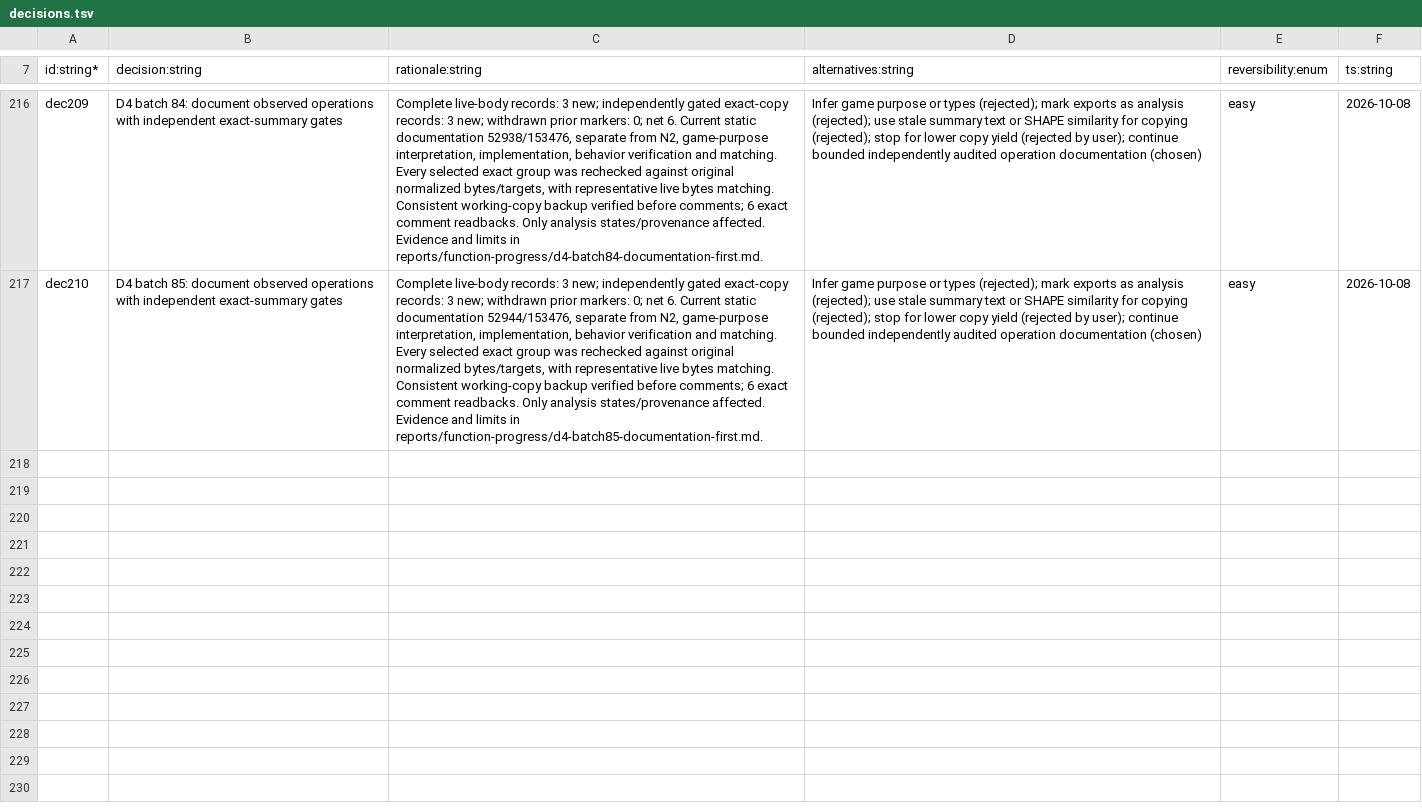
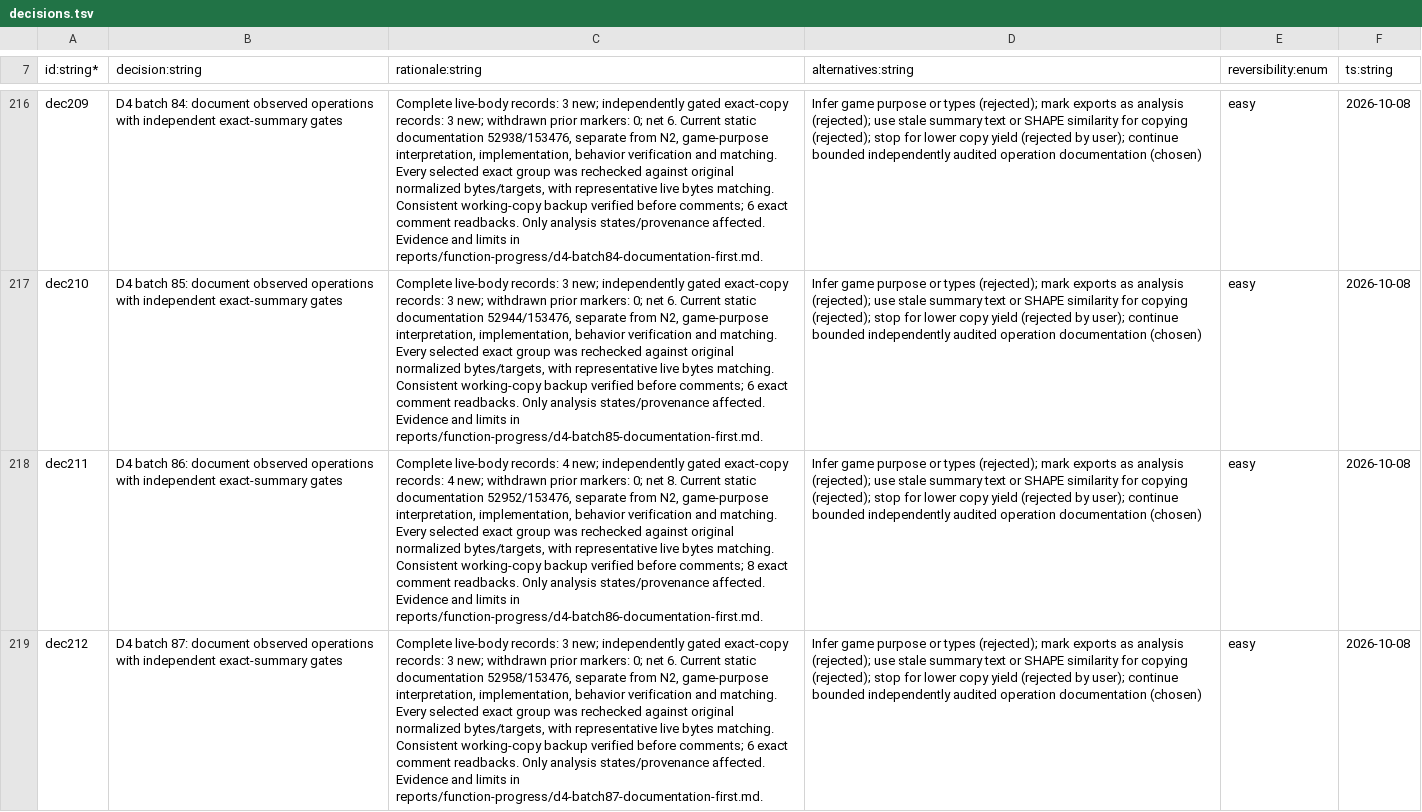
Before and after one commit to NicoRuedaA/project-arceus, a TSV file: sheets/decisions.tsv, drawn as a sheet; only a part is shown, gaps mark what is left out; the diff names each change by its address in the sheet, - before the commit and + after, or states it on an @@ line.

Commit message:
docs(re): document 14 native functions in batches 86-87

```diff
--- a/sheets/decisions.tsv
+++ b/sheets/decisions.tsv
+row 218: dec211 | D4 batch 86: document observed operations with independent exact-summary gates | Complete live-body records: 4 new; independently gated exact-copy records: 4 new; withdrawn prior markers: 0; net 8. Current static documentation 52952/153476, separate from N2, game-purpose interpretation, implementation, behavior verification and matching. Every selected exact group was rechecked against original normalized bytes/targets, with representative live bytes matching. Consistent working-copy backup verified before comments; 8 exact comment readbacks. Only analysis states/provenance affected. Evidence and limits in reports/function-progress/d4-batch86-documentation-first.md. | Infer game purpose or types (rejected); mark exports as analysis (rejected); use stale summary text or SHAPE similarity for copying (rejected); stop for lower copy yield (rejected by user); continue bounded independently audited operation documentation (chosen) | easy | 2026-10-08
+row 219: dec212 | D4 batch 87: document observed operations with independent exact-summary gates | Complete live-body records: 3 new; independently gated exact-copy records: 3 new; withdrawn prior markers: 0; net 6. Current static documentation 52958/153476, separate from N2, game-purpose interpretation, implementation, behavior verification and matching. Every selected exact group was rechecked against original normalized bytes/targets, with representative live bytes matching. Consistent working-copy backup verified before comments; 6 exact comment readbacks. Only analysis states/provenance affected. Evidence and limits in reports/function-progress/d4-batch87-documentation-first.md. | Infer game purpose or types (rejected); mark exports as analysis (rejected); use stale summary text or SHAPE similarity for copying (rejected); stop for lower copy yield (rejected by user); continue bounded independently audited operation documentation (chosen) | easy | 2026-10-08
```
Also changed, not shown: 9 other files.
